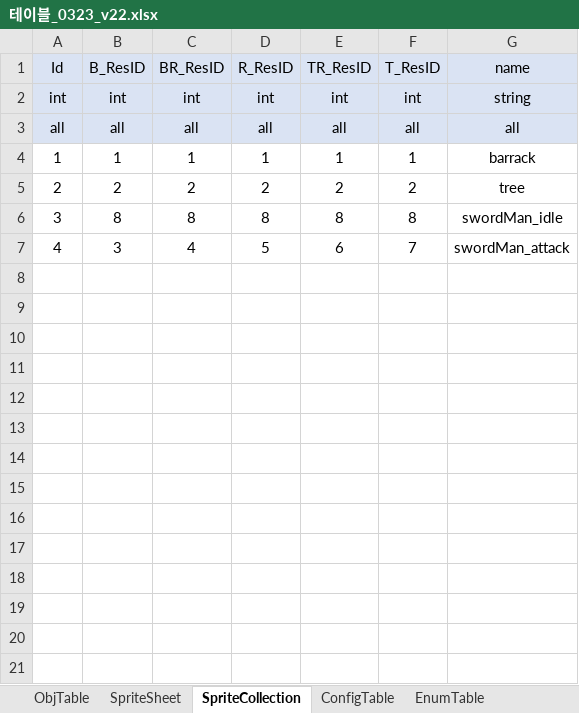
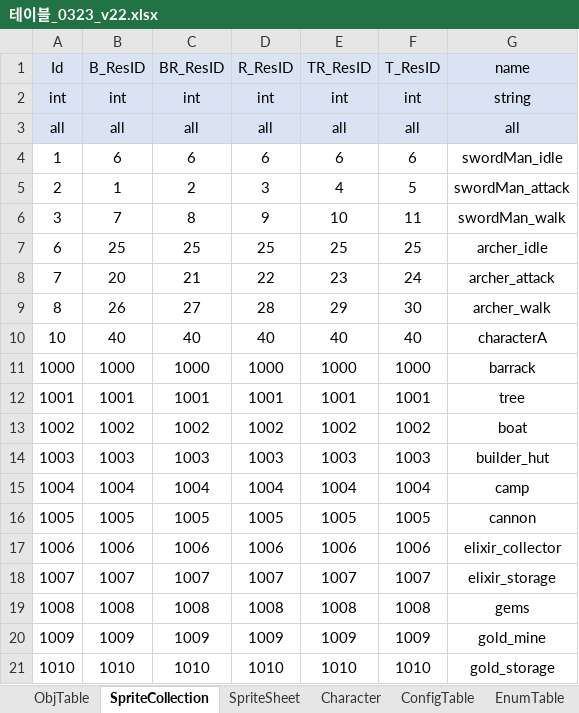
Before and after one commit to david0305mc/TowerDefense, an Excel workbook: ExcelToCSV/SrcFolder/테이블_0323_v22.xlsx, sheet SpriteCollection, drawn as a sheet; only a part is shown; values as stored, in another font and other column widths than the file's, no borders; removed rows and columns are numbered as before the commit, all else as after; the diff covers the shown part only; the diff names each change by its address in the sheet, - before the commit and + after, or states it on an @@ line.

```diff
--- a/ExcelToCSV/SrcFolder/테이블_0323_v22.xlsx (sheet SpriteCollection)
+++ b/ExcelToCSV/SrcFolder/테이블_0323_v22.xlsx (sheet SpriteCollection)
+sheet tab: Character
@@ sheet tab order changed: ObjTable | SpriteCollection | SpriteSheet | Character | ConfigTable | EnumTable @@
-B4 (B_ResID): 1
+B4 (B_ResID): 6
-C4 (BR_ResID): 1
+C4 (BR_ResID): 6
-D4 (R_ResID): 1
+D4 (R_ResID): 6
-E4 (TR_ResID): 1
+E4 (TR_ResID): 6
-F4 (T_ResID): 1
+F4 (T_ResID): 6
-G4 (name): barrack
+G4 (name): swordMan_idle
-B5 (B_ResID): 2
+B5 (B_ResID): 1
-D5 (R_ResID): 2
+D5 (R_ResID): 3
-E5 (TR_ResID): 2
+E5 (TR_ResID): 4
-F5 (T_ResID): 2
+F5 (T_ResID): 5
-G5 (name): tree
+G5 (name): swordMan_attack
-B6 (B_ResID): 8
+B6 (B_ResID): 7
-D6 (R_ResID): 8
+D6 (R_ResID): 9
-E6 (TR_ResID): 8
+E6 (TR_ResID): 10
-F6 (T_ResID): 8
+F6 (T_ResID): 11
-G6 (name): swordMan_idle
+G6 (name): swordMan_walk
-row 7: 4 | 3 | 4 | 5 | 6 | 7 | swordMan_attack
+row 7: 6 | 25 | 25 | 25 | 25 | 25 | archer_idle
+row 8: 7 | 20 | 21 | 22 | 23 | 24 | archer_attack
+row 9: 8 | 26 | 27 | 28 | 29 | 30 | archer_walk
+row 10: 10 | 40 | 40 | 40 | 40 | 40 | characterA
+row 11: 1000 | 1000 | 1000 | 1000 | 1000 | 1000 | barrack
+row 12: 1001 | 1001 | 1001 | 1001 | 1001 | 1001 | tree
+row 13: 1002 | 1002 | 1002 | 1002 | 1002 | 1002 | boat
+row 14: 1003 | 1003 | 1003 | 1003 | 1003 | 1003 | builder_hut
+row 15: 1004 | 1004 | 1004 | 1004 | 1004 | 1004 | camp
+row 16: 1005 | 1005 | 1005 | 1005 | 1005 | 1005 | cannon
+row 17: 1006 | 1006 | 1006 | 1006 | 1006 | 1006 | elixir_collector
+row 18: 1007 | 1007 | 1007 | 1007 | 1007 | 1007 | elixir_storage
+row 19: 1008 | 1008 | 1008 | 1008 | 1008 | 1008 | gems
+row 20: 1009 | 1009 | 1009 | 1009 | 1009 | 1009 | gold_mine
+row 21: 1010 | 1010 | 1010 | 1010 | 1010 | 1010 | gold_storage
```
Also changed, not shown: 6 added rows elsewhere in this sheet, sheet SpriteSheet, sheet ObjTable, sheet EnumTable, other sheet tabs, 4 other files.
